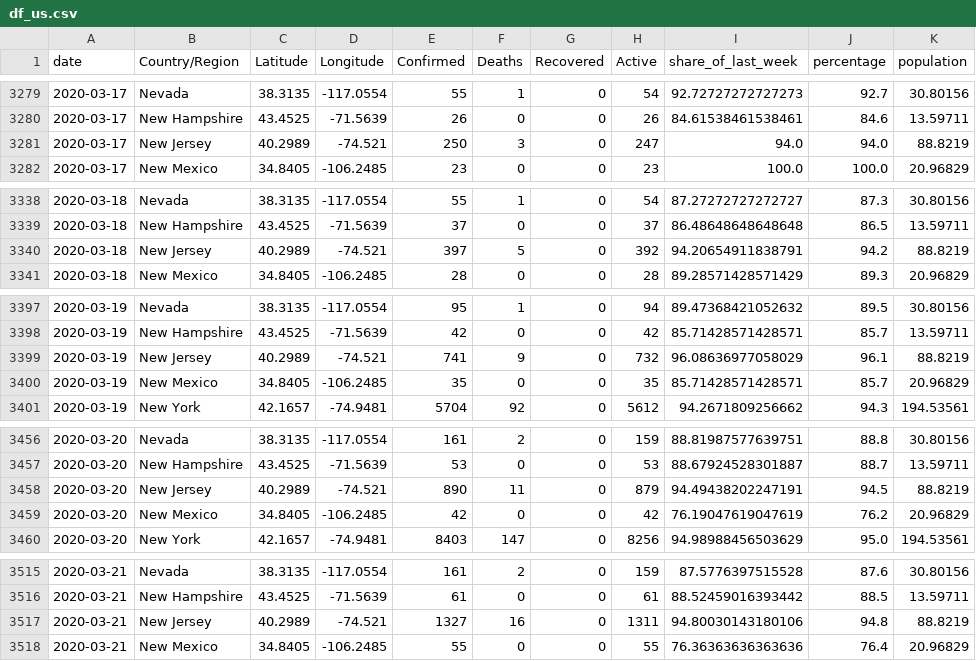
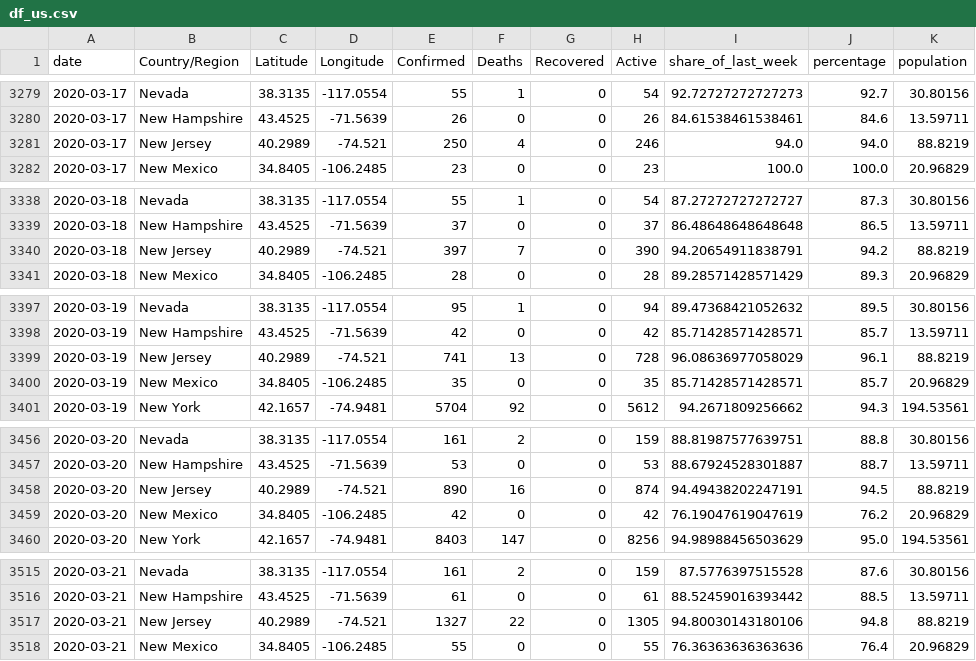
Before and after one commit to raffg/covid-19, a CSV file: data/df_us.csv, drawn as a sheet; only a part is shown, gaps mark what is left out; the diff covers the shown part only.

```diff
--- a/data/df_us.csv
+++ b/data/df_us.csv
@@ -3280,3 +3280,3 @@ date,Country/Region,Latitude,Longitude,Confirmed,Deaths,Recovered,Active,share_o
 2020-03-17,New Hampshire,43.4525,-71.5639,26,0,0,26,84.61538461538461,84.6,13.59711
-2020-03-17,New Jersey,40.2989,-74.521,250,3,0,247,94.0,94.0,88.8219
+2020-03-17,New Jersey,40.2989,-74.521,250,4,0,246,94.0,94.0,88.8219
 2020-03-17,New Mexico,34.8405,-106.2485,23,0,0,23,100.0,100.0,20.96829
@@ -3339,3 +3339,3 @@ date,Country/Region,Latitude,Longitude,Confirmed,Deaths,Recovered,Active,share_o
 2020-03-18,New Hampshire,43.4525,-71.5639,37,0,0,37,86.48648648648648,86.5,13.59711
-2020-03-18,New Jersey,40.2989,-74.521,397,5,0,392,94.20654911838791,94.2,88.8219
+2020-03-18,New Jersey,40.2989,-74.521,397,7,0,390,94.20654911838791,94.2,88.8219
 2020-03-18,New Mexico,34.8405,-106.2485,28,0,0,28,89.28571428571429,89.3,20.96829
@@ -3398,3 +3398,3 @@ date,Country/Region,Latitude,Longitude,Confirmed,Deaths,Recovered,Active,share_o
 2020-03-19,New Hampshire,43.4525,-71.5639,42,0,0,42,85.71428571428571,85.7,13.59711
-2020-03-19,New Jersey,40.2989,-74.521,741,9,0,732,96.08636977058029,96.1,88.8219
+2020-03-19,New Jersey,40.2989,-74.521,741,13,0,728,96.08636977058029,96.1,88.8219
 2020-03-19,New Mexico,34.8405,-106.2485,35,0,0,35,85.71428571428571,85.7,20.96829
@@ -3457,3 +3457,3 @@ date,Country/Region,Latitude,Longitude,Confirmed,Deaths,Recovered,Active,share_o
 2020-03-20,New Hampshire,43.4525,-71.5639,53,0,0,53,88.67924528301887,88.7,13.59711
-2020-03-20,New Jersey,40.2989,-74.521,890,11,0,879,94.49438202247191,94.5,88.8219
+2020-03-20,New Jersey,40.2989,-74.521,890,16,0,874,94.49438202247191,94.5,88.8219
 2020-03-20,New Mexico,34.8405,-106.2485,42,0,0,42,76.19047619047619,76.2,20.96829
@@ -3516,3 +3516,3 @@ date,Country/Region,Latitude,Longitude,Confirmed,Deaths,Recovered,Active,share_o
 2020-03-21,New Hampshire,43.4525,-71.5639,61,0,0,61,88.52459016393442,88.5,13.59711
-2020-03-21,New Jersey,40.2989,-74.521,1327,16,0,1311,94.80030143180106,94.8,88.8219
+2020-03-21,New Jersey,40.2989,-74.521,1327,22,0,1305,94.80030143180106,94.8,88.8219
 2020-03-21,New Mexico,34.8405,-106.2485,55,0,0,55,76.36363636363636,76.4,20.96829
```
Also changed, not shown: 190 edited cells elsewhere in this file, 2 other files.
